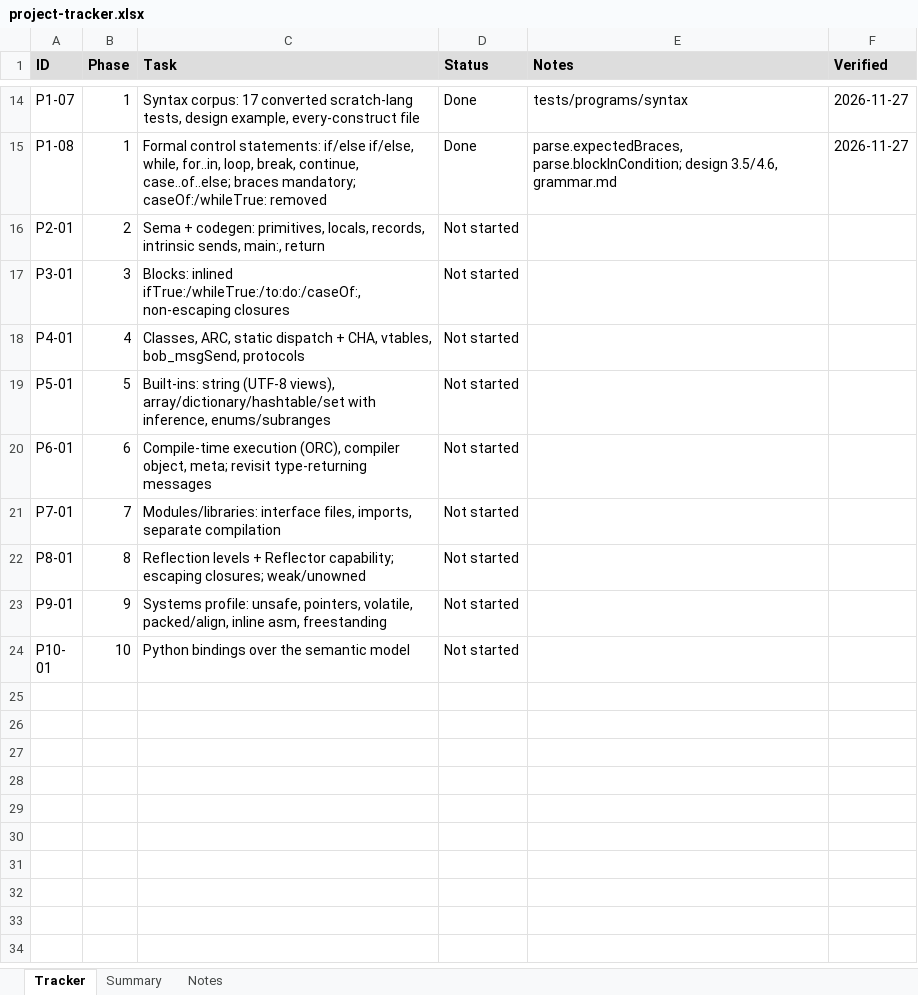
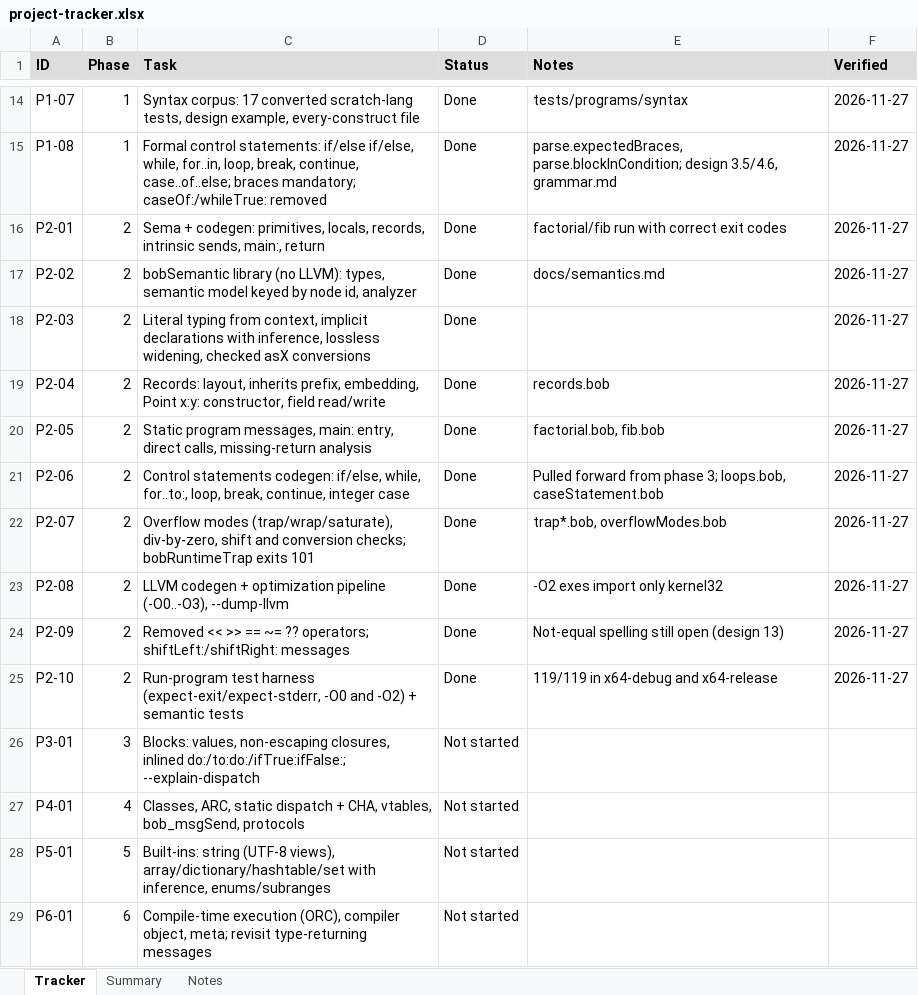
Before and after one commit to jimcrafton/bob, an Excel workbook: docs/project-tracker.xlsx, sheet Tracker, drawn as a sheet; only a part is shown, gaps mark what is left out; the shorter side is filled out with more unchanged rows; values as stored, in another font and other column widths than the file's, no borders; addresses are those after the commit; the diff names each change by its address in the sheet, - before the commit and + after, or states it on an @@ line.

Commit message:
bob phase 2

```diff
--- a/docs/project-tracker.xlsx (sheet Tracker)
+++ b/docs/project-tracker.xlsx (sheet Tracker)
-D16 (Status): Not started
+D16 (Status): Done
-E16 (Notes): (empty)
+E16 (Notes): factorial/fib run with correct exit codes
-F16 (Verified): (empty)
+F16 (Verified): 2026-11-27
+row 17: P2-02 | 2 | bobSemantic library (no LLVM): types, semantic model keyed by node id, analyzer | Done | docs/semantics.md | 2026-11-27
+row 18: P2-03 | 2 | Literal typing from context, implicit declarations with inference, lossless widening, checked asX conversions | Done |  | 2026-11-27
+row 19: P2-04 | 2 | Records: layout, inherits prefix, embedding, Point x:y: constructor, field read/write | Done | records.bob | 2026-11-27
+row 20: P2-05 | 2 | Static program messages, main: entry, direct calls, missing-return analysis | Done | factorial.bob, fib.bob | 2026-11-27
+row 21: P2-06 | 2 | Control statements codegen: if/else, while, for..to:, loop, break, continue, integer case | Done | Pulled forward from phase 3; loops.bob, caseStatement.bob | 2026-11-27
+row 22: P2-07 | 2 | Overflow modes (trap/wrap/saturate), div-by-zero, shift and conversion checks; bobRuntimeTrap exits 101 | Done | trap*.bob, overflowModes.bob | 2026-11-27
+row 23: P2-08 | 2 | LLVM codegen + optimization pipeline (-O0..-O3), --dump-llvm | Done | -O2 exes import only kernel32 | 2026-11-27
+row 24: P2-09 | 2 | Removed << >> == ~= ?? operators; shiftLeft:/shiftRight: messages | Done | Not-equal spelling still open (design 13) | 2026-11-27
+row 25: P2-10 | 2 | Run-program test harness (expect-exit/expect-stderr, -O0 and -O2) + semantic tests | Done | 119/119 in x64-debug and x64-release | 2026-11-27
-C26 (Task): Blocks: inlined ifTrue:/whileTrue:/to:do:/caseOf:, non-escaping closures
+C26 (Task): Blocks: values, non-escaping closures, inlined do:/to:do:/ifTrue:ifFalse:; --explain-dispatch
```
Also changed, not shown: sheet Notes, 4 other files.
